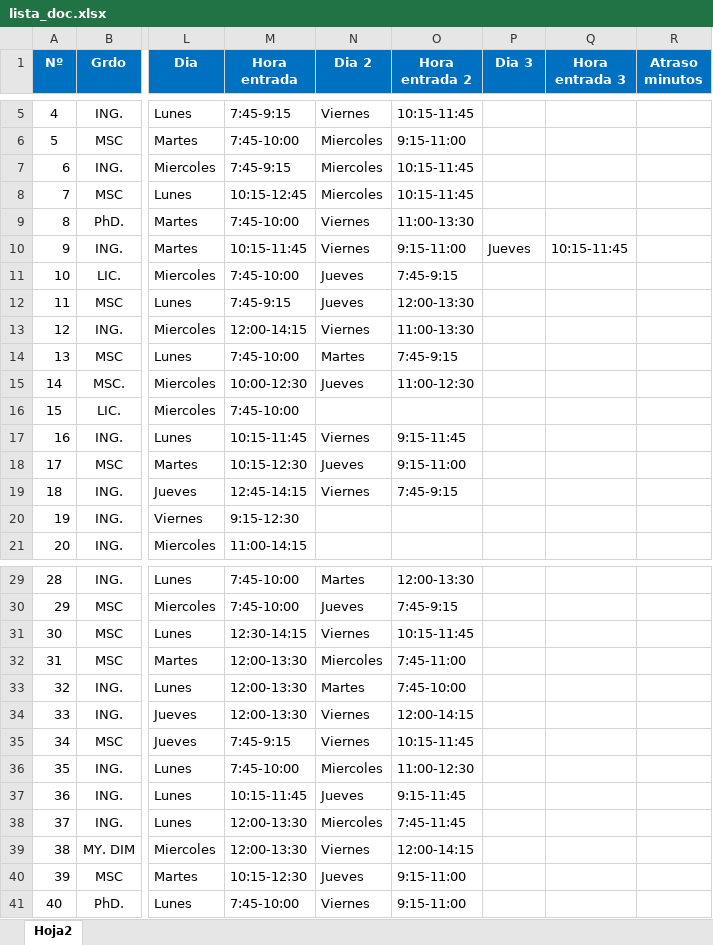
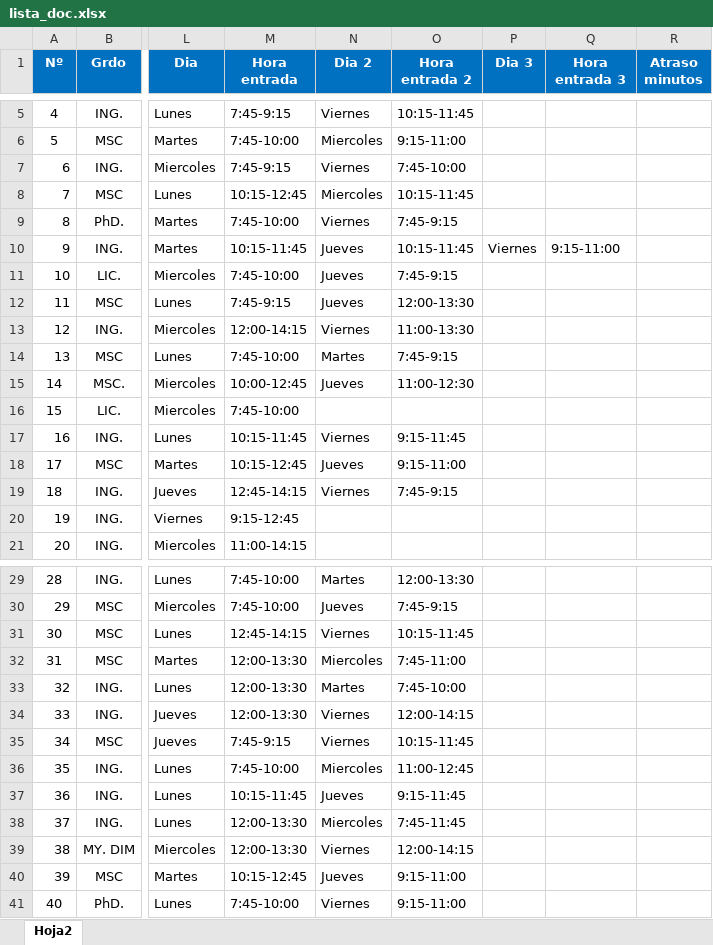
Before and after one commit to lider-leandro/sistema_de_registro_de_docentes, an Excel workbook: sistema de registro de docentes/Resources/lista_doc.xlsx, sheet Hoja2, drawn as a sheet; only a part is shown, gaps mark what is left out; values as stored, in another font and other column widths than the file's, no borders; the diff names each change by its address in the sheet, - before the commit and + after, or states it on an @@ line.

```diff
--- a/sistema de registro de docentes/Resources/lista_doc.xlsx (sheet Hoja2)
+++ b/sistema de registro de docentes/Resources/lista_doc.xlsx (sheet Hoja2)
-N7 (Dia 2): Miercoles
+N7 (Dia 2): Viernes
-O7 (Hora entrada 2): 10:15-11:45
+O7 (Hora entrada 2): 7:45-10:00
-O9 (Hora entrada 2): 11:00-13:30
+O9 (Hora entrada 2): 7:45-9:15
-N10 (Dia 2): Viernes
+N10 (Dia 2): Jueves
-O10 (Hora entrada 2): 9:15-11:00
+O10 (Hora entrada 2): 10:15-11:45
-P10 (Dia 3): Jueves
+P10 (Dia 3): Viernes
-Q10 (Hora entrada 3): 10:15-11:45
+Q10 (Hora entrada 3): 9:15-11:00
-M15 (Hora entrada): 10:00-12:30
+M15 (Hora entrada): 10:00-12:45
-M18 (Hora entrada): 10:15-12:30
+M18 (Hora entrada): 10:15-12:45
-M20 (Hora entrada): 9:15-12:30
+M20 (Hora entrada): 9:15-12:45
-M31 (Hora entrada): 12:30-14:15
+M31 (Hora entrada): 12:45-14:15
-O36 (Hora entrada 2): 11:00-12:30
+O36 (Hora entrada 2): 11:00-12:45
-M40 (Hora entrada): 10:15-12:30
+M40 (Hora entrada): 10:15-12:45
```
Also changed, not shown: 3 other files.
